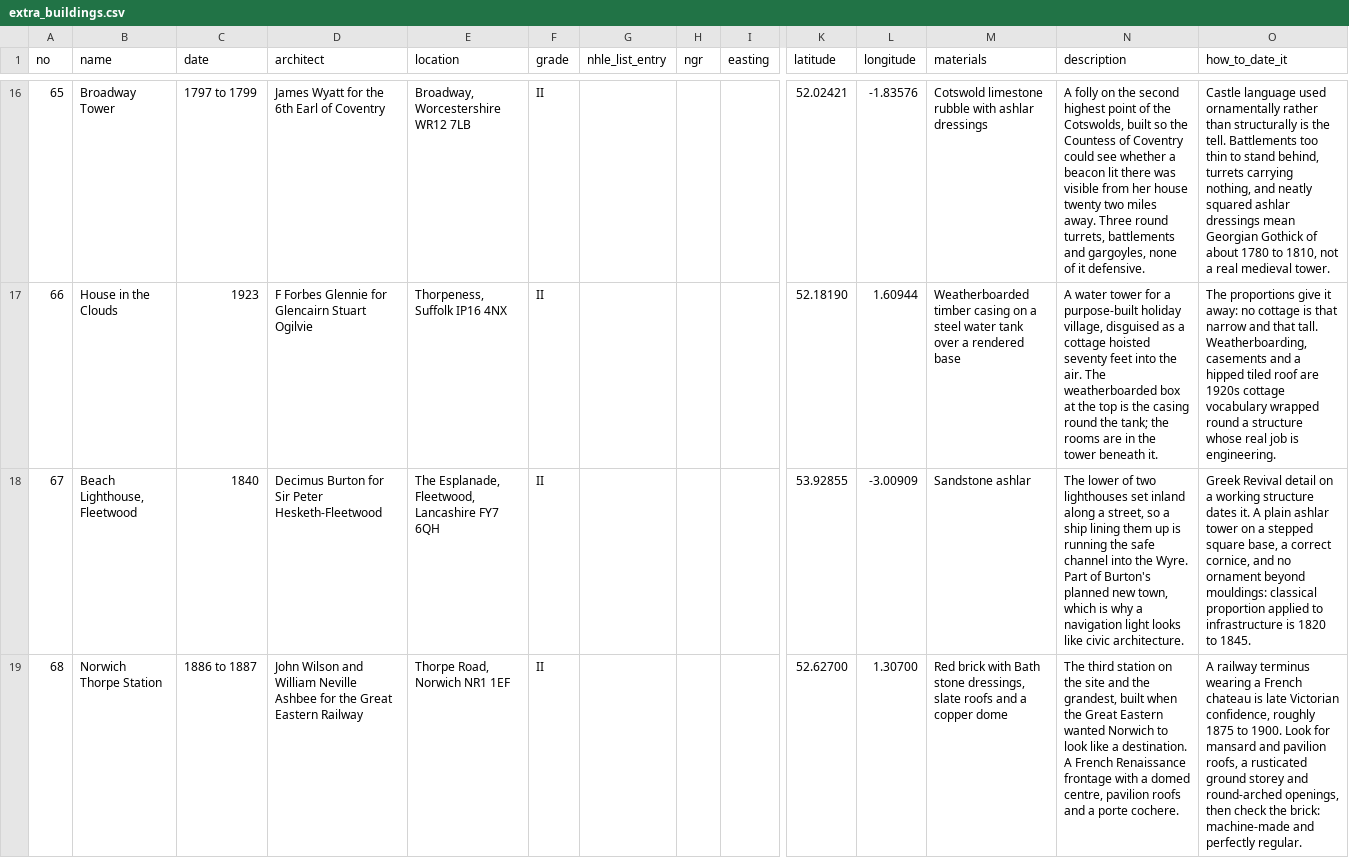
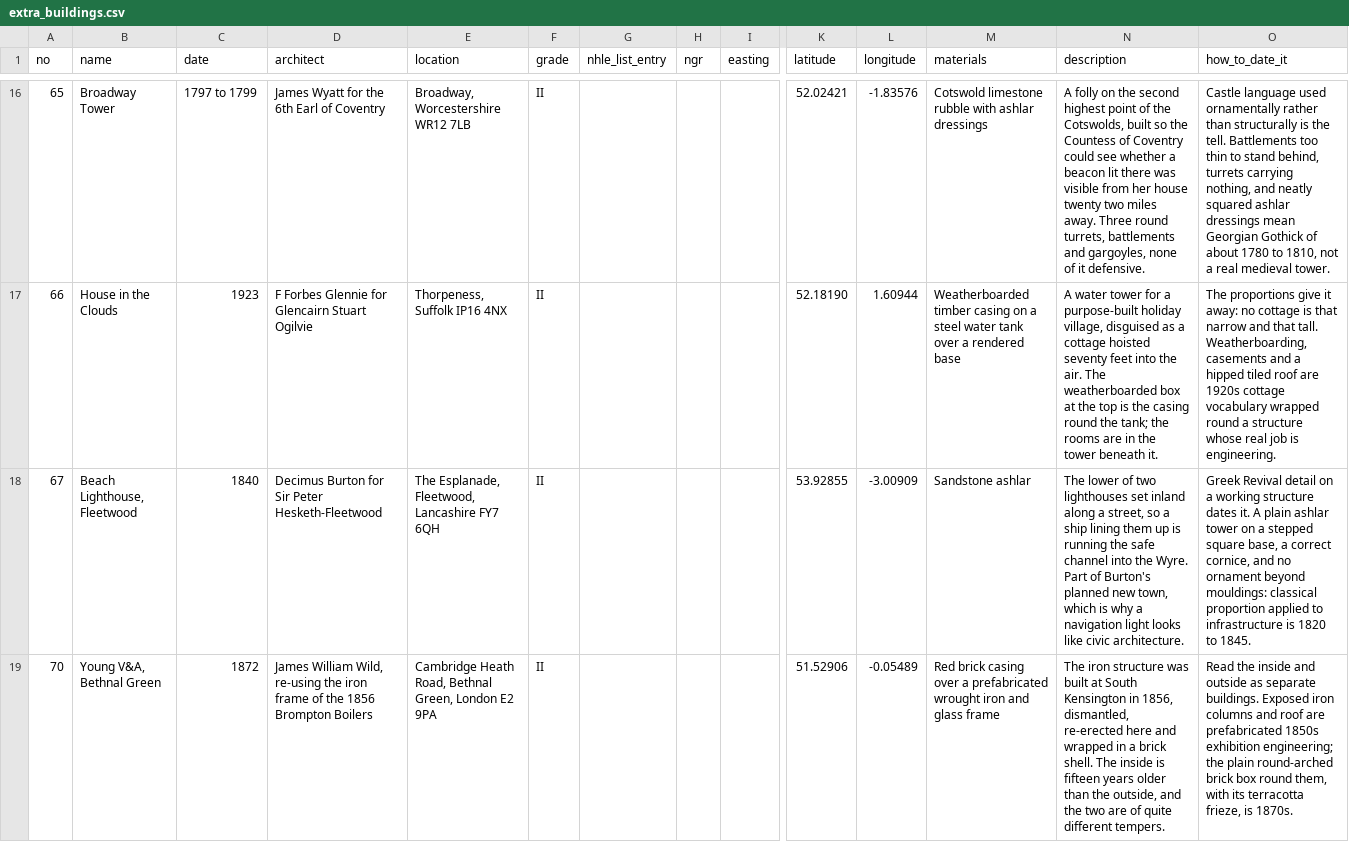
Before and after one commit to MelzaW/Milestone, a CSV file: data/extra_buildings.csv, drawn as a sheet; only a part is shown, gaps mark what is left out; the shorter side is filled out with more unchanged rows; rows hold the shown columns only; the diff covers the shown part only; the diff names each change by its address in the sheet, - before the commit and + after, or states it on an @@ line.

Commit message:
Reject engravings automatically; drop the two stations that show their own name

```diff
--- a/data/extra_buildings.csv
+++ b/data/extra_buildings.csv
-row 19: 68 | Norwich Thorpe Station | 1886 to 1887 | John Wilson and William Neville Ashbee for the Great Eastern Railway | Thorpe Road, Norwich NR1 1EF | II |  |  |  | 52.62700 | 1.30700 | Red brick with Bath stone dressings, slate roofs and a copper dome | The third station on the site and the grandest, built when the Great Eastern wanted Norwich to look like a destination. A French Renaissance frontage with a domed centre, pavilion roofs and a porte cochere. | A railway terminus wearing a French chateau is late Victorian confidence, roughly 1875 to 1900. Look for mansard and pavilion roofs, a rusticated ground storey and round-arched openings, then check the brick: machine-made and perfectly regular.
```
Also changed, not shown: 1 removed row elsewhere in this file, photos/credits.csv, 11 other files.
